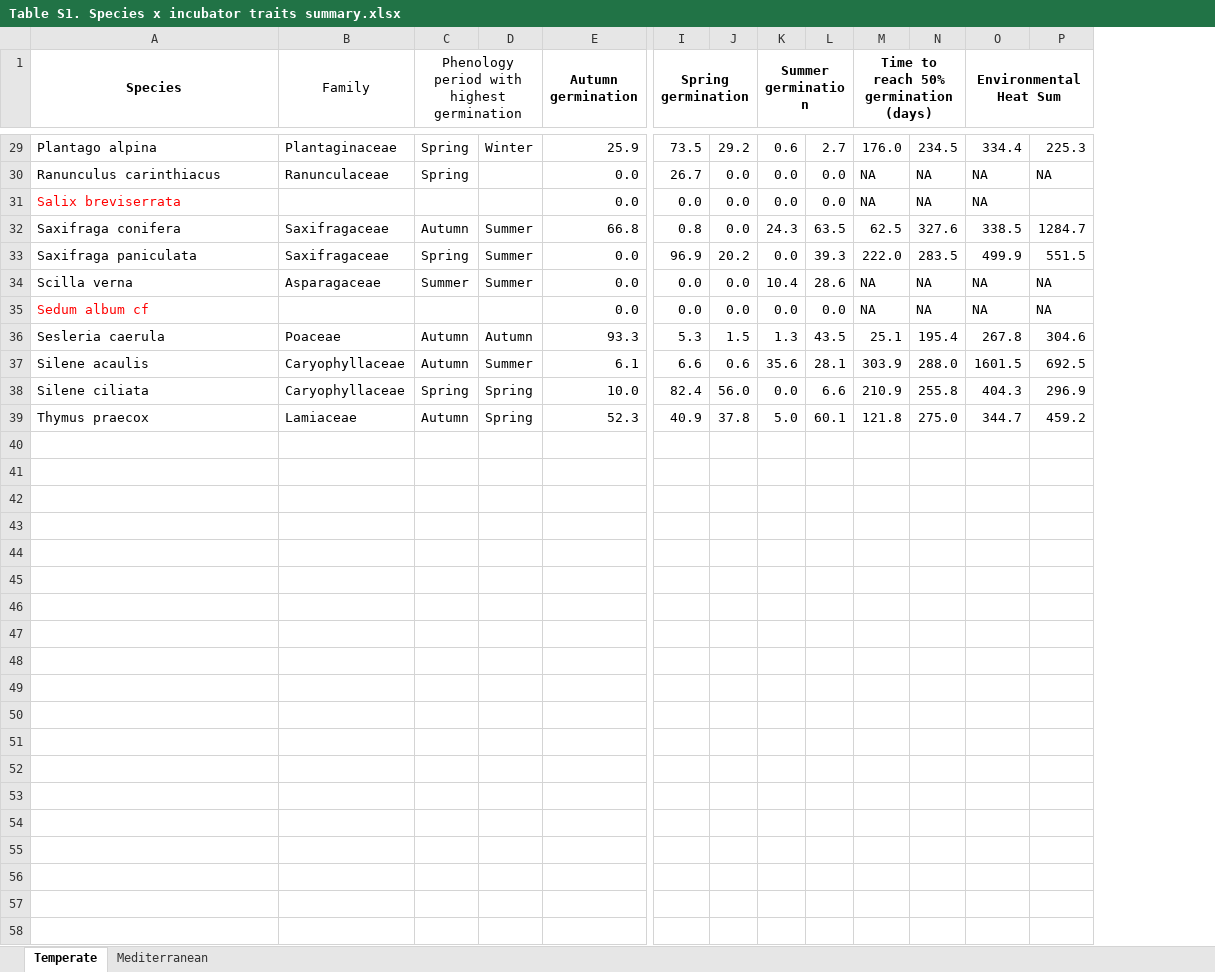
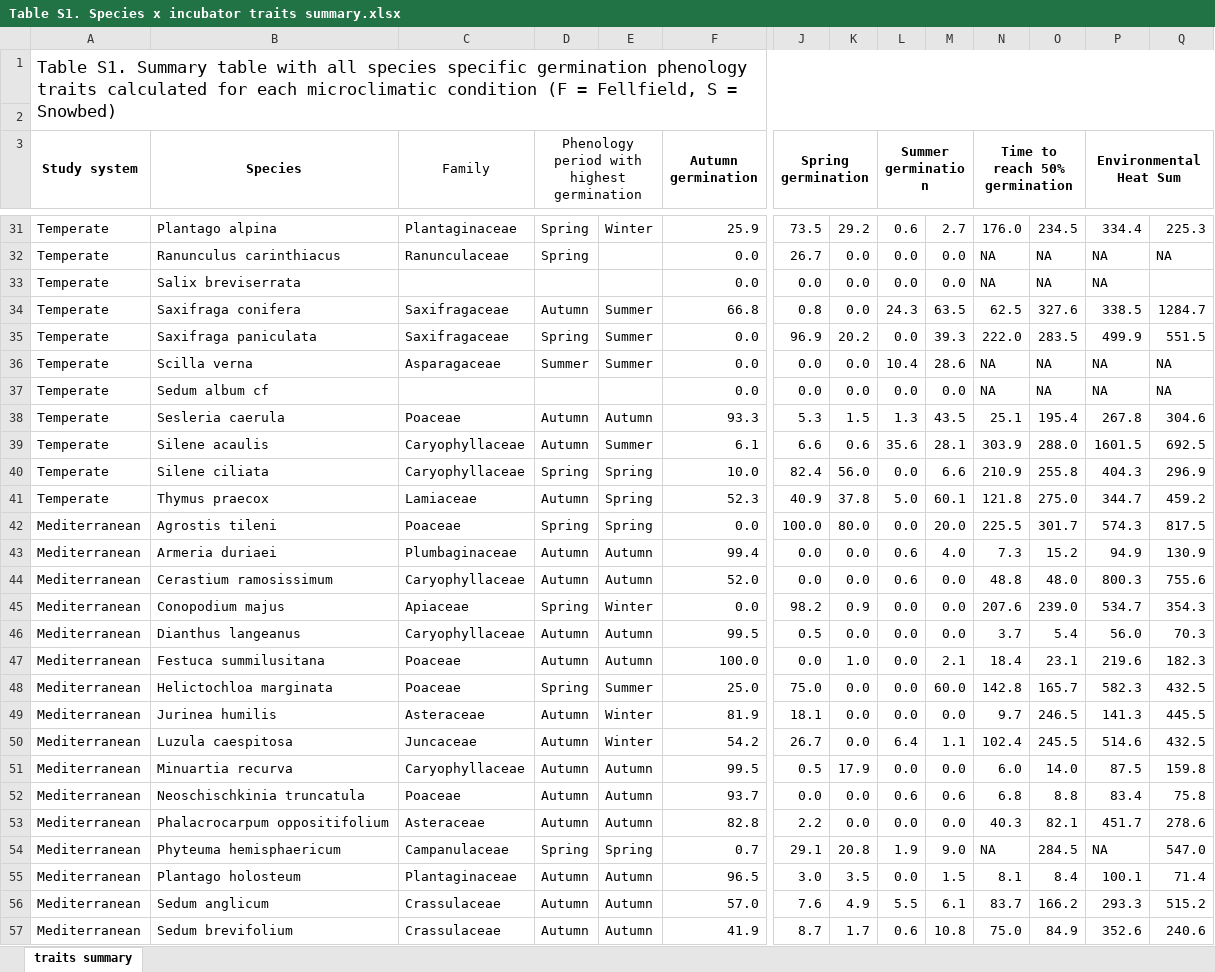
Before and after one commit to clara-espinosa/Germination_phenology, an Excel workbook: results/Supporting information/Table S1. Species x incubator traits summary.xlsx, sheet traits summary, drawn as a sheet; only a part is shown, gaps mark what is left out; values as stored, in another font and other column widths than the file's, no borders; addresses are those after the commit; rows hold the shown columns only; the diff covers the shown part only; the diff names each change by its address in the sheet, - before the commit and + after, or states it on an @@ line.

```diff
--- a/results/Supporting information/Table S1. Species x incubator traits summary.xlsx (sheet traits summary)
+++ b/results/Supporting information/Table S1. Species x incubator traits summary.xlsx (sheet traits summary)
-sheet tab: Temperate
+sheet tab: traits summary
-sheet tab: Mediterranean
+column A (Study system), rows 31-41: all Temperate
+row 1: Table S1. Summary table with all species specific germination phenology traits calculated for each microclimatic condition (F = Fellfield, S = Snowbed)
+row 2: (empty)
-N3: Time to reach 50% germination (days)
+N3: Time to reach 50% germination
-B33 text colour: #FF0000
+B33 text colour: black
-B37 text colour: #FF0000
+B37 text colour: black
+row 42: Mediterranean | Agrostis tileni | Poaceae | Spring | Spring | 0.0 | 100.0 | 80.0 | 0.0 | 20.0 | 225.5 | 301.7 | 574.3 | 817.5
+row 43: Mediterranean | Armeria duriaei | Plumbaginaceae | Autumn | Autumn | 99.4 | 0.0 | 0.0 | 0.6 | 4.0 | 7.3 | 15.2 | 94.9 | 130.9
+row 44: Mediterranean | Cerastium ramosissimum | Caryophyllaceae | Autumn | Autumn | 52.0 | 0.0 | 0.0 | 0.6 | 0.0 | 48.8 | 48.0 | 800.3 | 755.6
+row 45: Mediterranean | Conopodium majus | Apiaceae | Spring | Winter | 0.0 | 98.2 | 0.9 | 0.0 | 0.0 | 207.6 | 239.0 | 534.7 | 354.3
+row 46: Mediterranean | Dianthus langeanus | Caryophyllaceae | Autumn | Autumn | 99.5 | 0.5 | 0.0 | 0.0 | 0.0 | 3.7 | 5.4 | 56.0 | 70.3
+row 47: Mediterranean | Festuca summilusitana | Poaceae | Autumn | Autumn | 100.0 | 0.0 | 1.0 | 0.0 | 2.1 | 18.4 | 23.1 | 219.6 | 182.3
+row 48: Mediterranean | Helictochloa marginata | Poaceae | Spring | Summer | 25.0 | 75.0 | 0.0 | 0.0 | 60.0 | 142.8 | 165.7 | 582.3 | 432.5
+row 49: Mediterranean | Jurinea humilis | Asteraceae | Autumn | Winter | 81.9 | 18.1 | 0.0 | 0.0 | 0.0 | 9.7 | 246.5 | 141.3 | 445.5
+row 50: Mediterranean | Luzula caespitosa | Juncaceae | Autumn | Winter | 54.2 | 26.7 | 0.0 | 6.4 | 1.1 | 102.4 | 245.5 | 514.6 | 432.5
+row 51: Mediterranean | Minuartia recurva | Caryophyllaceae | Autumn | Autumn | 99.5 | 0.5 | 17.9 | 0.0 | 0.0 | 6.0 | 14.0 | 87.5 | 159.8
+row 52: Mediterranean | Neoschischkinia truncatula | Poaceae | Autumn | Autumn | 93.7 | 0.0 | 0.0 | 0.6 | 0.6 | 6.8 | 8.8 | 83.4 | 75.8
+row 53: Mediterranean | Phalacrocarpum oppositifolium | Asteraceae | Autumn | Autumn | 82.8 | 2.2 | 0.0 | 0.0 | 0.0 | 40.3 | 82.1 | 451.7 | 278.6
+row 54: Mediterranean | Phyteuma hemisphaericum | Campanulaceae | Spring | Spring | 0.7 | 29.1 | 20.8 | 1.9 | 9.0 | NA | 284.5 | NA | 547.0
+row 55: Mediterranean | Plantago holosteum | Plantaginaceae | Autumn | Autumn | 96.5 | 3.0 | 3.5 | 0.0 | 1.5 | 8.1 | 8.4 | 100.1 | 71.4
+row 56: Mediterranean | Sedum anglicum | Crassulaceae | Autumn | Autumn | 57.0 | 7.6 | 4.9 | 5.5 | 6.1 | 83.7 | 166.2 | 293.3 | 515.2
+row 57: Mediterranean | Sedum brevifolium | Crassulaceae | Autumn | Autumn | 41.9 | 8.7 | 1.7 | 0.6 | 10.8 | 75.0 | 84.9 | 352.6 | 240.6
```
Also changed, not shown: 5 added rows and cell formats elsewhere in this sheet, formulas that keep their value, results/Supporting information/Table S2. Results models incubator as fixed factor.xlsx, results/Supporting information/Table S3. Results model incubator and system.xlsx, 14 other files.
